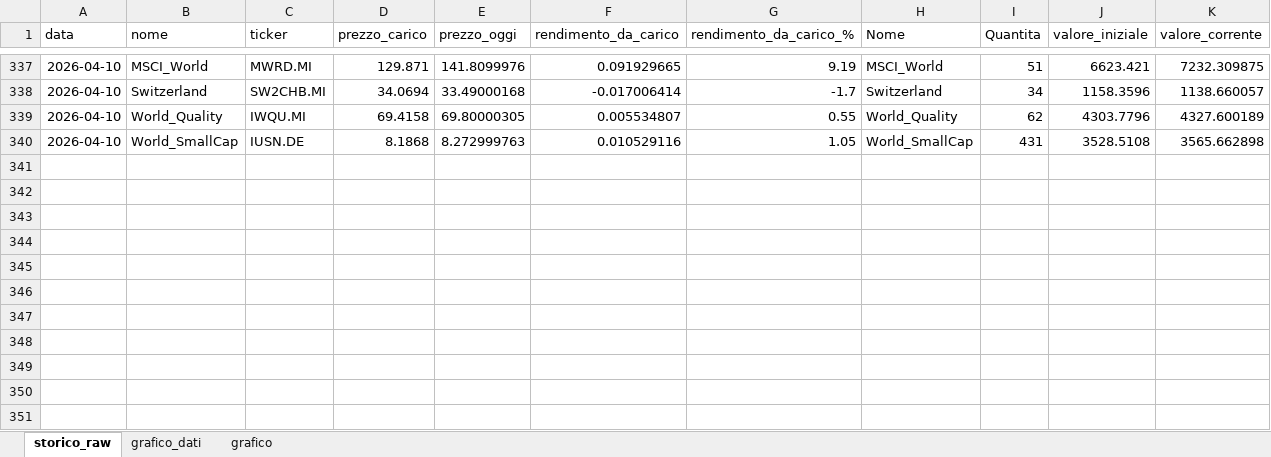
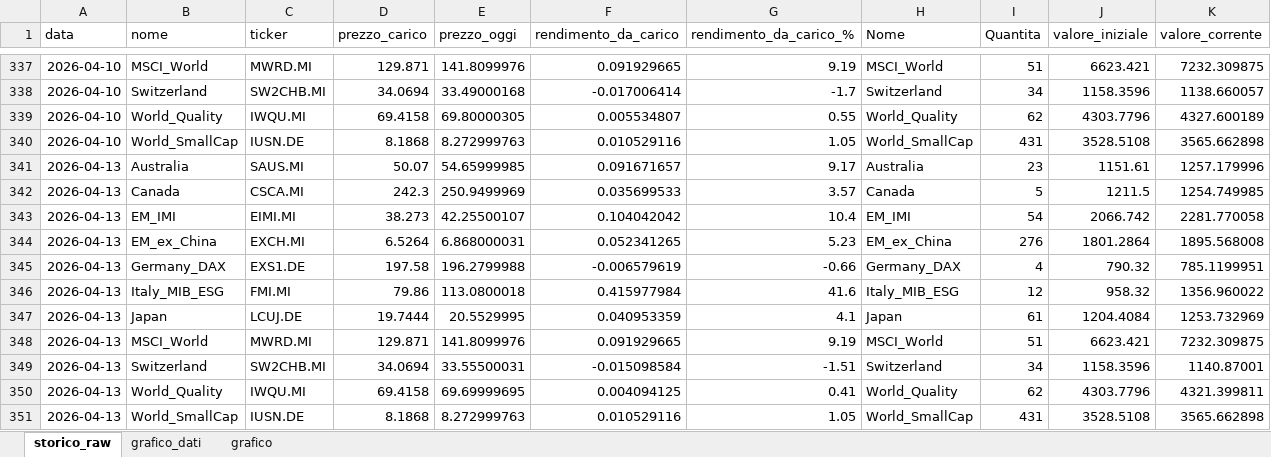
Before and after one commit to infozero1/etf-tracker, an Excel workbook: grafico_portafoglio.xlsx, sheet storico_raw, drawn as a sheet; only a part is shown, gaps mark what is left out; values as stored, in another font and other column widths than the file's, no borders; the diff names each change by its address in the sheet, - before the commit and + after, or states it on an @@ line.

```diff
--- a/grafico_portafoglio.xlsx (sheet storico_raw)
+++ b/grafico_portafoglio.xlsx (sheet storico_raw)
+row 341: 2026-04-13 | Australia | SAUS.MI | 50.07 | 54.65999985 | 0.091671657 | 9.17 | Australia | 23 | 1151.61 | 1257.179996
+row 342: 2026-04-13 | Canada | CSCA.MI | 242.3 | 250.9499969 | 0.035699533 | 3.57 | Canada | 5 | 1211.5 | 1254.749985
+row 343: 2026-04-13 | EM_IMI | EIMI.MI | 38.273 | 42.25500107 | 0.104042042 | 10.4 | EM_IMI | 54 | 2066.742 | 2281.770058
+row 344: 2026-04-13 | EM_ex_China | EXCH.MI | 6.5264 | 6.868000031 | 0.052341265 | 5.23 | EM_ex_China | 276 | 1801.2864 | 1895.568008
+row 345: 2026-04-13 | Germany_DAX | EXS1.DE | 197.58 | 196.2799988 | -0.006579619 | -0.66 | Germany_DAX | 4 | 790.32 | 785.1199951
+row 346: 2026-04-13 | Italy_MIB_ESG | FMI.MI | 79.86 | 113.0800018 | 0.415977984 | 41.6 | Italy_MIB_ESG | 12 | 958.32 | 1356.960022
+row 347: 2026-04-13 | Japan | LCUJ.DE | 19.7444 | 20.5529995 | 0.040953359 | 4.1 | Japan | 61 | 1204.4084 | 1253.732969
+row 348: 2026-04-13 | MSCI_World | MWRD.MI | 129.871 | 141.8099976 | 0.091929665 | 9.19 | MSCI_World | 51 | 6623.421 | 7232.309875
+row 349: 2026-04-13 | Switzerland | SW2CHB.MI | 34.0694 | 33.55500031 | -0.015098584 | -1.51 | Switzerland | 34 | 1158.3596 | 1140.87001
+row 350: 2026-04-13 | World_Quality | IWQU.MI | 69.4158 | 69.69999695 | 0.004094125 | 0.41 | World_Quality | 62 | 4303.7796 | 4321.399811
+row 351: 2026-04-13 | World_SmallCap | IUSN.DE | 8.1868 | 8.272999763 | 0.010529116 | 1.05 | World_SmallCap | 431 | 3528.5108 | 3565.662898
```
Also changed, not shown: sheet grafico_dati, charts or pictures, 1 other file.
